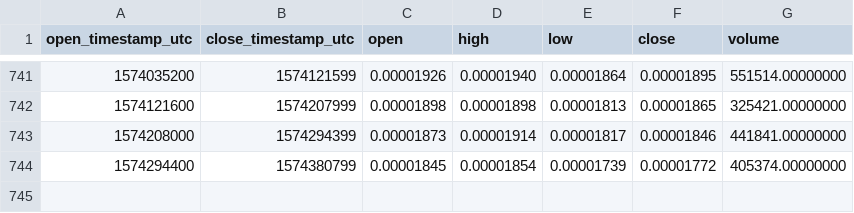
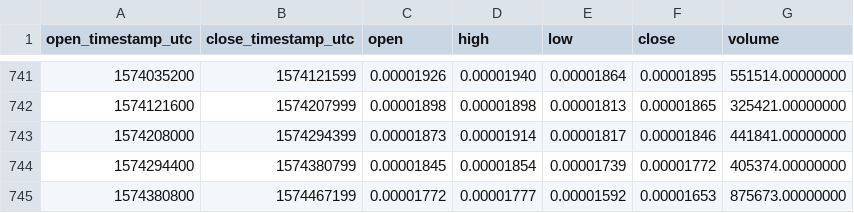
Before and after one commit to cryptobigbro/binance-RDNBTC, a CSV file: binance-RDNBTC-1d.csv, drawn as a sheet; only a part is shown, gaps mark what is left out.

Commit message:
Update OHLCV data.

```diff
--- a/binance-RDNBTC-1d.csv
+++ b/binance-RDNBTC-1d.csv
@@ -744 +744,2 @@ open_timestamp_utc,close_timestamp_utc,open,high,low,close,volume
 1574294400,1574380799,0.00001845,0.00001854,0.00001739,0.00001772,405374.00000000
+1574380800,1574467199,0.00001772,0.00001777,0.00001592,0.00001653,875673.00000000
```
Also changed, not shown: 1 other file.
